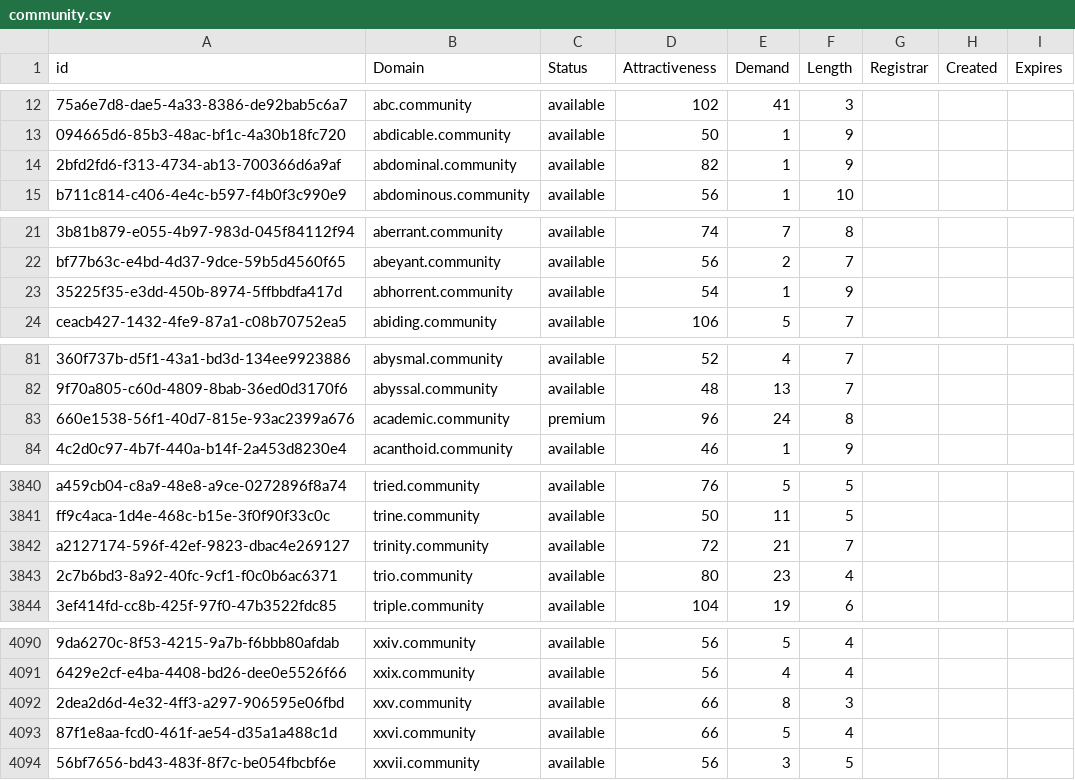
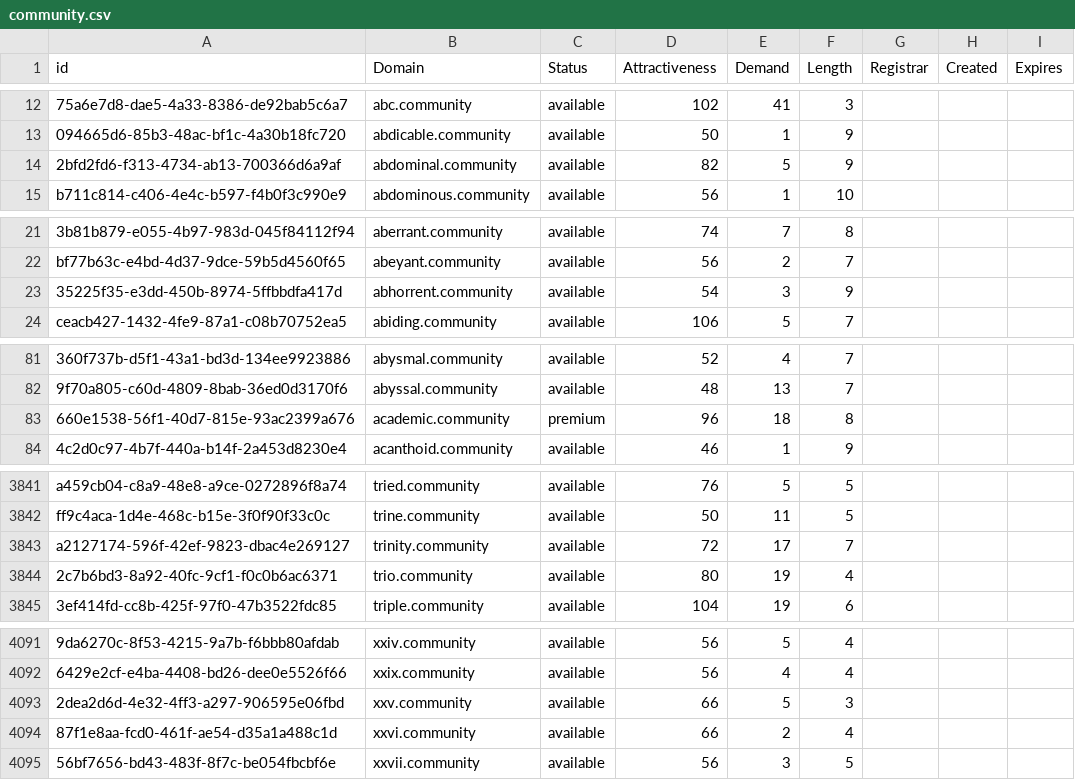
Before and after one commit to UniqueDomains/community-oneword-domains, a CSV file: community.csv, drawn as a sheet; only a part is shown, gaps mark what is left out; addresses are those after the commit; the diff covers the shown part only; the diff names each change by its address in the sheet, - before the commit and + after, or states it on an @@ line.

```diff
--- a/community.csv
+++ b/community.csv
-E14 (Demand): 1
+E14 (Demand): 5
-E23 (Demand): 1
+E23 (Demand): 3
-E83 (Demand): 24
+E83 (Demand): 18
-E3843 (Demand): 21
+E3843 (Demand): 17
-E3844 (Demand): 23
+E3844 (Demand): 19
-E4093 (Demand): 8
+E4093 (Demand): 5
-E4094 (Demand): 5
+E4094 (Demand): 2
```
Also changed, not shown: 1 added row and 23 edited cells elsewhere in this file, 2 other files.
